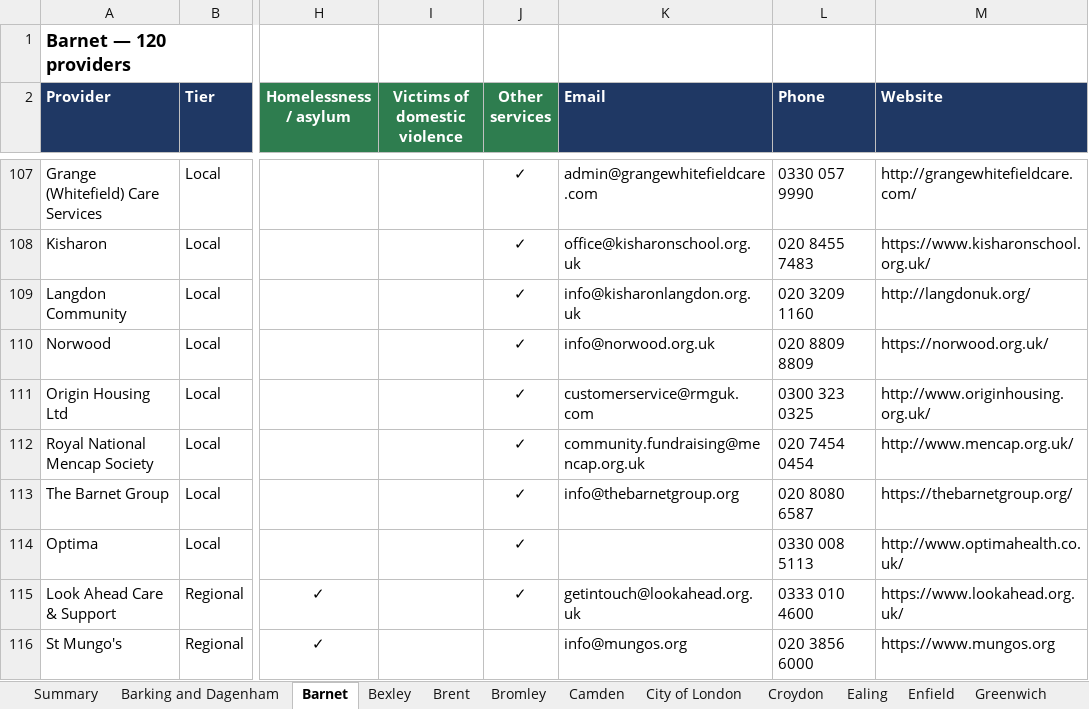
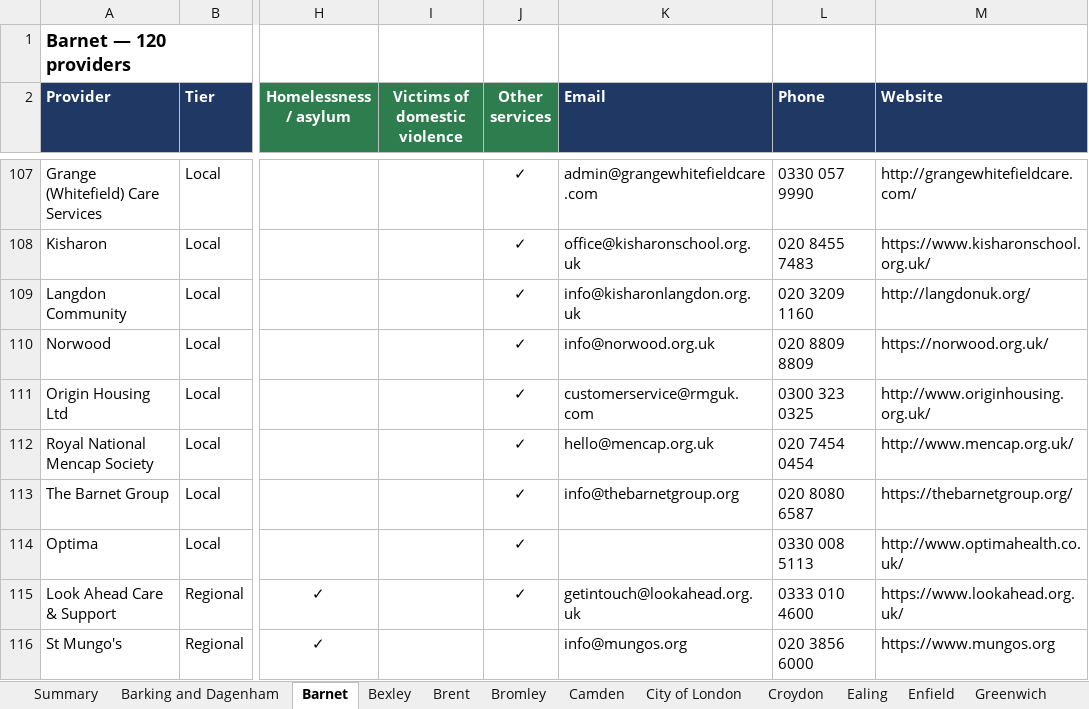
Before and after one commit to mchristo839/housing, an Excel workbook: London_Providers_by_Borough.xlsx, sheet Barnet, drawn as a sheet; only a part is shown, gaps mark what is left out; values as stored, in another font and other column widths than the file's, no borders; the diff covers the shown part only; the diff names each change by its address in the sheet, - before the commit and + after, or states it on an @@ line.

```diff
--- a/London_Providers_by_Borough.xlsx (sheet Barnet)
+++ b/London_Providers_by_Borough.xlsx (sheet Barnet)
-K112 (Email): community.fundraising@mencap.org.uk
+K112 (Email): hello@mencap.org.uk
```
Also changed, not shown: 26 edited cells elsewhere in this sheet, sheet All boroughs, sheet Ealing, sheet Brent, sheet Hillingdon, sheet Hammersmith and Fulham, sheet Hounslow, 27 more sheets, 5 other files.
